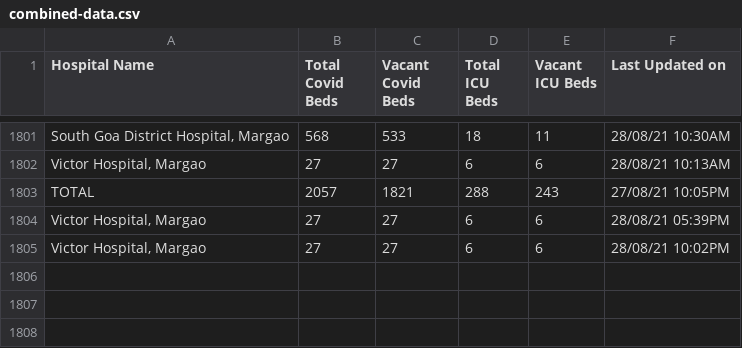
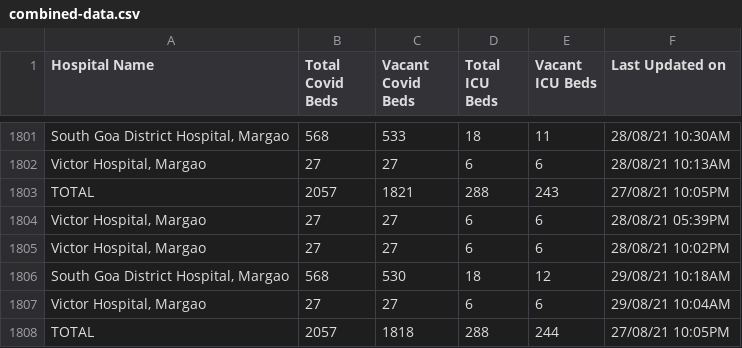
Before and after one commit to gurmanbh/goa-beds-scraper, a CSV file: data/combined-data.csv, drawn as a sheet; only a part is shown, gaps mark what is left out.

Commit message:
Latest data: Sun Aug 29 08:04:50 UTC 2021

```diff
--- a/data/combined-data.csv
+++ b/data/combined-data.csv
@@ -1805 +1805,4 @@ TOTAL,2057,1821,288,243,27/08/21 10:05PM
 "Victor Hospital, Margao",27,27,6,6,28/08/21 10:02PM
+"South Goa District Hospital, Margao",568,530,18,12,29/08/21 10:18AM
+"Victor Hospital, Margao",27,27,6,6,29/08/21 10:04AM
+TOTAL,2057,1818,288,244,27/08/21 10:05PM
```
